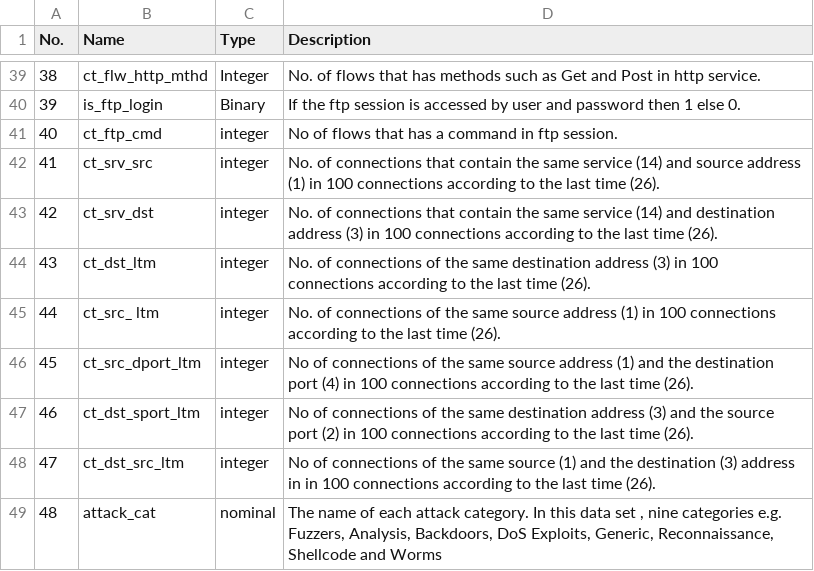
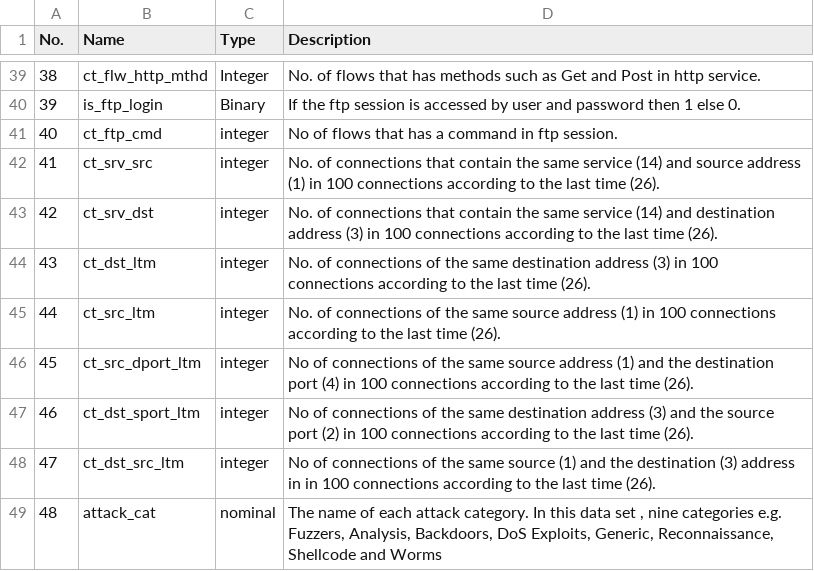
Before and after one commit to Sugata10723/LSHiForest, a CSV file: UNSW/NUSW-NB15_features.csv, drawn as a sheet; only a part is shown, gaps mark what is left out.

```diff
--- a/UNSW/NUSW-NB15_features.csv
+++ b/UNSW/NUSW-NB15_features.csv
@@ -44,3 +44,3 @@ No.,Name,Type ,Description
 43,ct_dst_ltm,integer,No. of connections of the same destination address (3) in 100 connections according to the last time (26).
-44,ct_src_ ltm,integer,No. of connections of the same source address (1) in 100 connections according to the last time (26).
+44,ct_src_ltm,integer,No. of connections of the same source address (1) in 100 connections according to the last time (26).
 45,ct_src_dport_ltm,integer,No of connections of the same source address (1) and the destination port (4) in 100 connections according to the last time (26).
```
Also changed, not shown: 4 other files.
